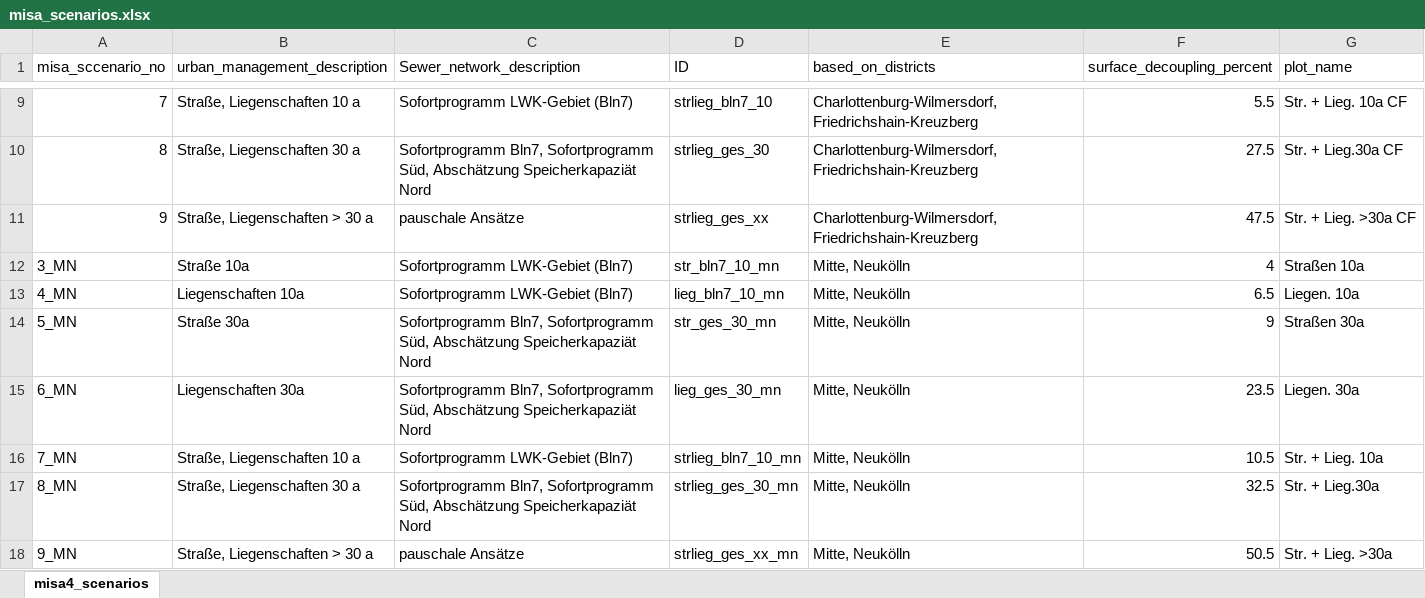
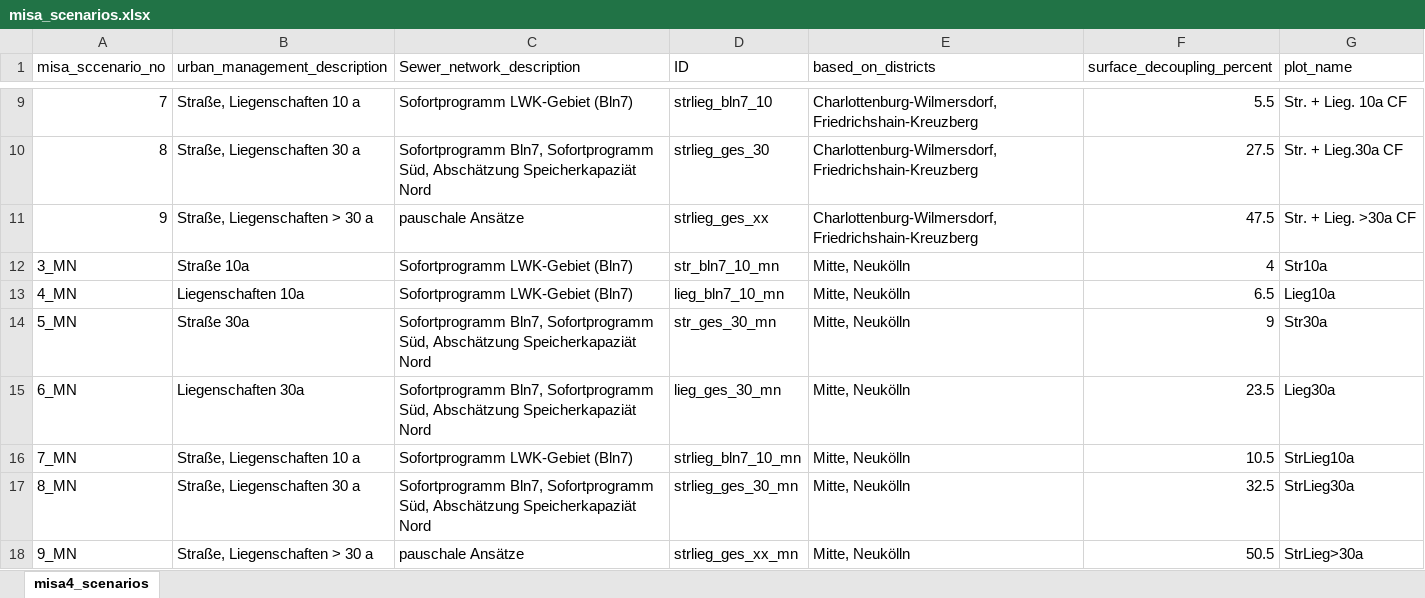
Before and after one commit to KWB-R/kwb.misa, an Excel workbook: inst/extdata/misa_data/misa_scenarios.xlsx, sheet misa4_scenarios, drawn as a sheet; only a part is shown, gaps mark what is left out; values as stored, in another font and other column widths than the file's, no borders; the diff names each change by its address in the sheet, - before the commit and + after, or states it on an @@ line.

Commit message:
adjust plot names for barplots
adjust plot names for bar plots, so that the names are all "printed"

```diff
--- a/inst/extdata/misa_data/misa_scenarios.xlsx (sheet misa4_scenarios)
+++ b/inst/extdata/misa_data/misa_scenarios.xlsx (sheet misa4_scenarios)
-G12 (plot_name): Straßen 10a
+G12 (plot_name): Str10a
-G13 (plot_name): Liegen. 10a
+G13 (plot_name): Lieg10a
-G14 (plot_name): Straßen 30a
+G14 (plot_name): Str30a
-G15 (plot_name): Liegen. 30a
+G15 (plot_name): Lieg30a
-G16 (plot_name): Str. + Lieg. 10a
+G16 (plot_name): StrLieg10a
-G17 (plot_name): Str. + Lieg.30a
+G17 (plot_name): StrLieg30a
-G18 (plot_name): Str. + Lieg. >30a
+G18 (plot_name): StrLieg>30a
```
